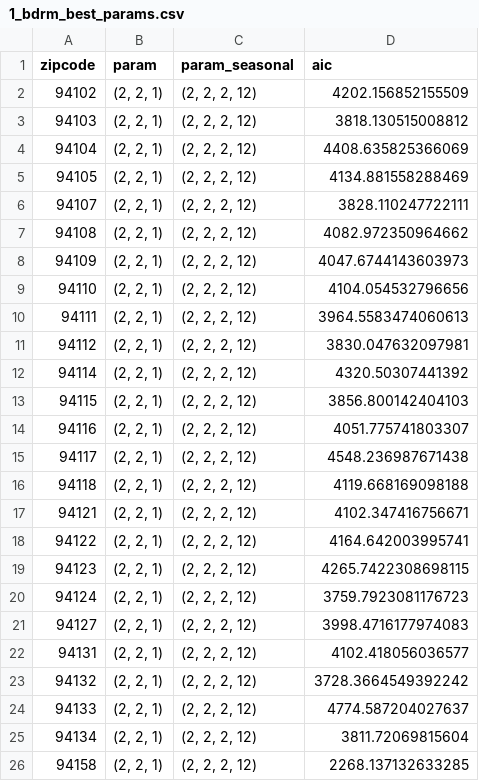
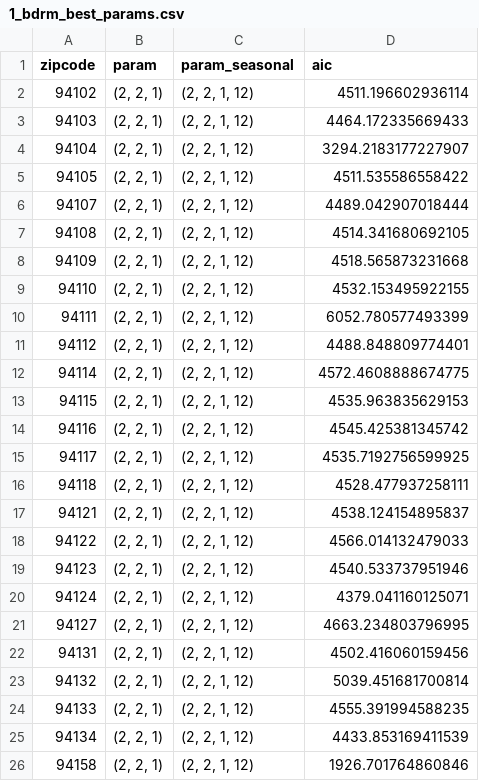
Before and after one commit to eggrollofchaos/zillow_housing_project, a CSV file: data/1_bdrm_best_params.csv, drawn as a sheet.

```diff
--- a/data/1_bdrm_best_params.csv
+++ b/data/1_bdrm_best_params.csv
@@ -1,26 +1,26 @@
 zipcode,param,param_seasonal,aic
-94102,"(2, 2, 1)","(2, 2, 2, 12)",4202.156852155509
-94103,"(2, 2, 1)","(2, 2, 2, 12)",3818.130515008812
-94104,"(2, 2, 1)","(2, 2, 2, 12)",4408.635825366069
-94105,"(2, 2, 1)","(2, 2, 2, 12)",4134.881558288469
-94107,"(2, 2, 1)","(2, 2, 2, 12)",3828.110247722111
-94108,"(2, 2, 1)","(2, 2, 2, 12)",4082.972350964662
-94109,"(2, 2, 1)","(2, 2, 2, 12)",4047.6744143603973
-94110,"(2, 2, 1)","(2, 2, 2, 12)",4104.054532796656
-94111,"(2, 2, 1)","(2, 2, 2, 12)",3964.5583474060613
-94112,"(2, 2, 1)","(2, 2, 2, 12)",3830.047632097981
-94114,"(2, 2, 1)","(2, 2, 2, 12)",4320.50307441392
-94115,"(2, 2, 1)","(2, 2, 2, 12)",3856.800142404103
-94116,"(2, 2, 1)","(2, 2, 2, 12)",4051.775741803307
-94117,"(2, 2, 1)","(2, 2, 2, 12)",4548.236987671438
-94118,"(2, 2, 1)","(2, 2, 2, 12)",4119.668169098188
-94121,"(2, 2, 1)","(2, 2, 2, 12)",4102.347416756671
-94122,"(2, 2, 1)","(2, 2, 2, 12)",4164.642003995741
-94123,"(2, 2, 1)","(2, 2, 2, 12)",4265.7422308698115
-94124,"(2, 2, 1)","(2, 2, 2, 12)",3759.7923081176723
-94127,"(2, 2, 1)","(2, 2, 2, 12)",3998.4716177974083
-94131,"(2, 2, 1)","(2, 2, 2, 12)",4102.418056036577
-94132,"(2, 2, 1)","(2, 2, 2, 12)",3728.3664549392242
-94133,"(2, 2, 1)","(2, 2, 2, 12)",4774.587204027637
-94134,"(2, 2, 1)","(2, 2, 2, 12)",3811.72069815604
-94158,"(2, 2, 1)","(2, 2, 2, 12)",2268.137132633285
+94102,"(2, 2, 1)","(2, 2, 1, 12)",4511.196602936114
+94103,"(2, 2, 1)","(2, 2, 1, 12)",4464.172335669433
+94104,"(2, 2, 1)","(2, 2, 1, 12)",3294.2183177227907
+94105,"(2, 2, 1)","(2, 2, 1, 12)",4511.535586558422
+94107,"(2, 2, 1)","(2, 2, 1, 12)",4489.042907018444
+94108,"(2, 2, 1)","(2, 2, 1, 12)",4514.341680692105
+94109,"(2, 2, 1)","(2, 2, 1, 12)",4518.565873231668
+94110,"(2, 2, 1)","(2, 2, 1, 12)",4532.153495922155
+94111,"(2, 2, 1)","(2, 2, 1, 12)",6052.780577493399
+94112,"(2, 2, 1)","(2, 2, 1, 12)",4488.848809774401
+94114,"(2, 2, 1)","(2, 2, 1, 12)",4572.4608888674775
+94115,"(2, 2, 1)","(2, 2, 1, 12)",4535.963835629153
+94116,"(2, 2, 1)","(2, 2, 1, 12)",4545.425381345742
+94117,"(2, 2, 1)","(2, 2, 1, 12)",4535.7192756599925
+94118,"(2, 2, 1)","(2, 2, 1, 12)",4528.477937258111
+94121,"(2, 2, 1)","(2, 2, 1, 12)",4538.124154895837
+94122,"(2, 2, 1)","(2, 2, 1, 12)",4566.014132479033
+94123,"(2, 2, 1)","(2, 2, 1, 12)",4540.533737951946
+94124,"(2, 2, 1)","(2, 2, 1, 12)",4379.041160125071
+94127,"(2, 2, 1)","(2, 2, 1, 12)",4663.234803796995
+94131,"(2, 2, 1)","(2, 2, 1, 12)",4502.416060159456
+94132,"(2, 2, 1)","(2, 2, 1, 12)",5039.451681700814
+94133,"(2, 2, 1)","(2, 2, 1, 12)",4555.391994588235
+94134,"(2, 2, 1)","(2, 2, 1, 12)",4433.853169411539
+94158,"(2, 2, 1)","(2, 2, 1, 12)",1926.701764860846
```
Also changed, not shown: data/2_bdrm_best_params.csv, 2 other files.
